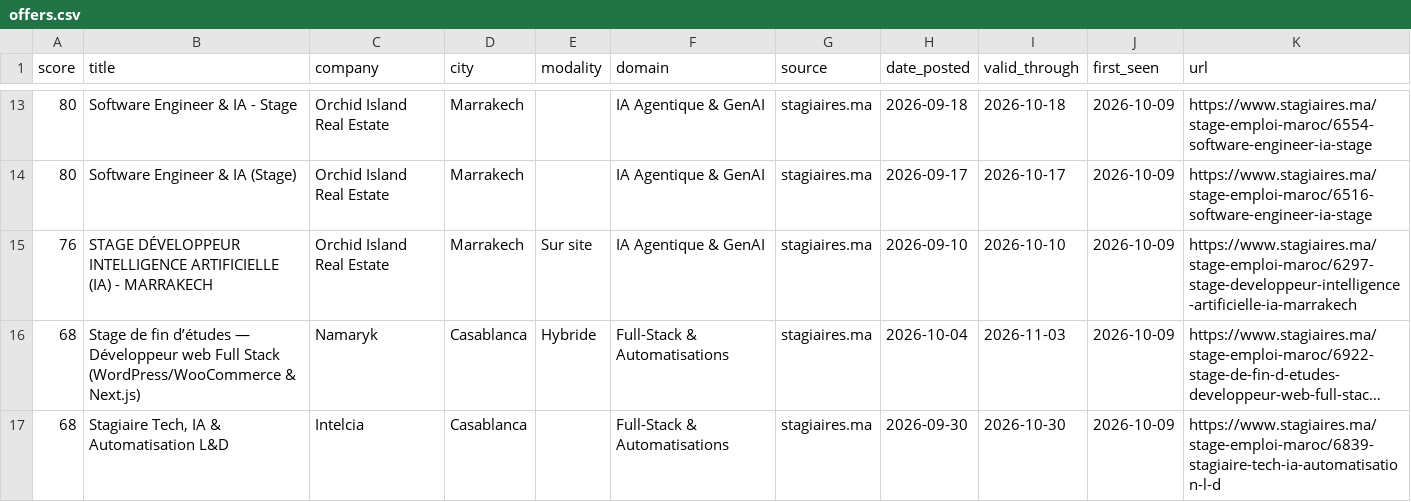
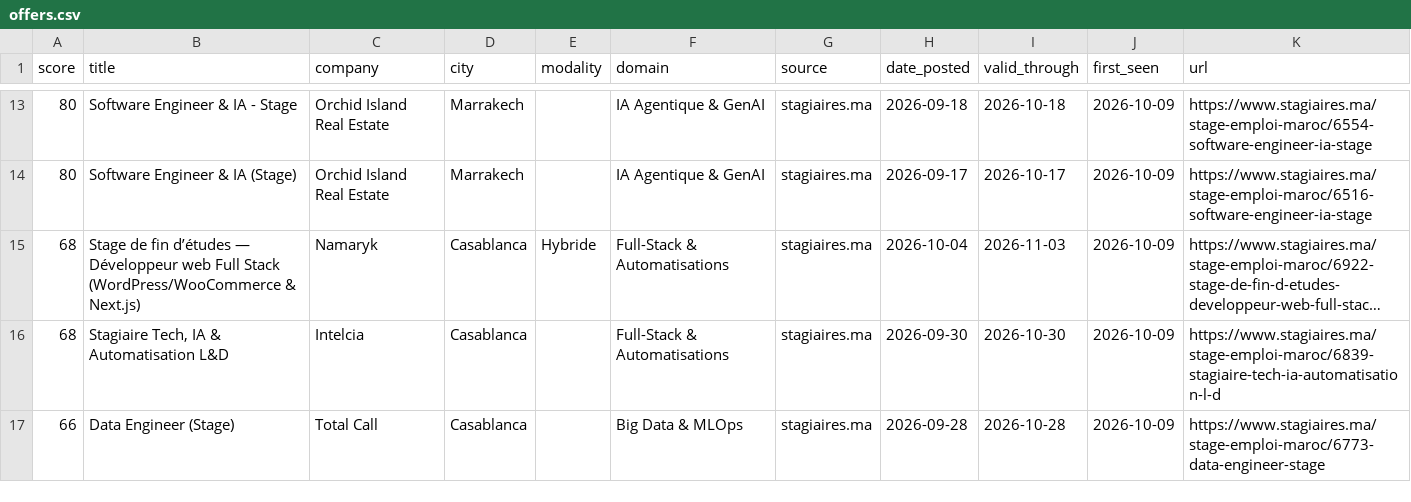
Before and after one commit to ZAKARIAE48CHELLE/stage-radar, a CSV file: docs/data/offers.csv, drawn as a sheet; only a part is shown, gaps mark what is left out; the shorter side is filled out with more unchanged rows; long unchanged cells end in …; the diff names each change by its address in the sheet, - before the commit and + after, or states it on an @@ line.

```diff
--- a/docs/data/offers.csv
+++ b/docs/data/offers.csv
-row 15: 76 | STAGE DÉVELOPPEUR INTELLIGENCE ARTIFICIELLE (IA) - MARRAKECH | Orchid Island Real Estate | Marrakech | Sur site | IA Agentique & GenAI | stagiaires.ma | 2026-09-10 | 2026-10-10 | 2026-10-09 | https://www.stagiaires.ma/stage-emploi-maroc/6297-stage-developpeur-intelligence-artificielle-ia-marrakech
```
Also changed, not shown: 2 other files.
